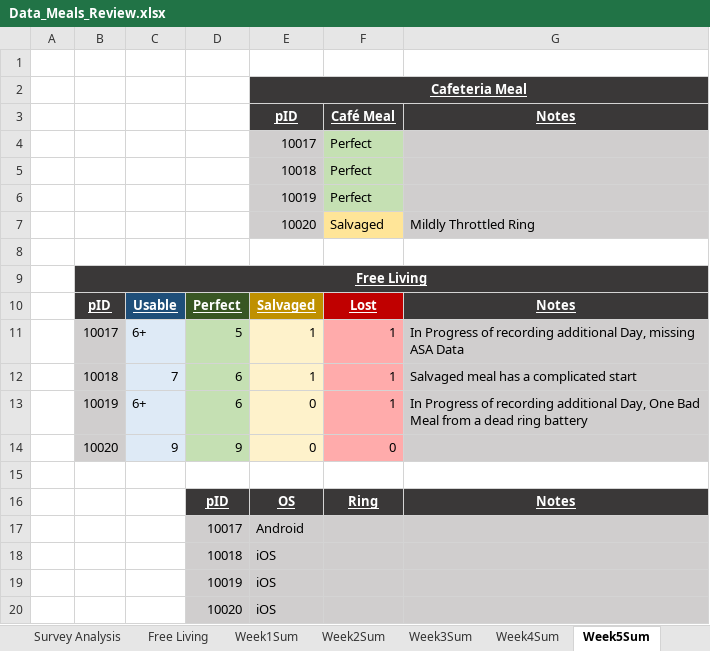
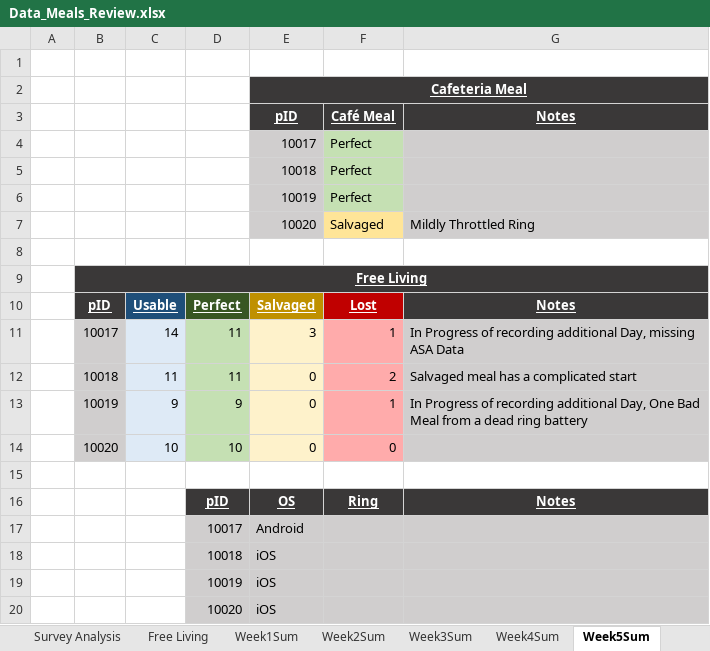
Before and after one commit to thejamesjolly/SmartRing_Study, an Excel workbook: DataManualReview/Data_Meals_Review.xlsx, sheet Week5Sum, drawn as a sheet; values as stored, in another font and other column widths than the file's, no borders; removed rows and columns are numbered as before the commit, all else as after; the diff names each change by its address in the sheet, - before the commit and + after, or states it on an @@ line.

Commit message:
Update Data_Meals_Review.xlsx

```diff
--- a/DataManualReview/Data_Meals_Review.xlsx (sheet Week5Sum)
+++ b/DataManualReview/Data_Meals_Review.xlsx (sheet Week5Sum)
-C11: 6+
+C11: 14
-D11: 5
+D11: 11
-E11: 1
+E11: 3
-row 12:  | 10018 | 7 | 6 | 1 | 1 | Salvaged meal has a complicated start
+row 12:  | 10018 | 11 | 11 | 0 | 2 | Salvaged meal has a complicated start
-C13: 6+
+C13: 9
-D13: 6
+D13: 9
-C14: 9
+C14: 10
-D14: 9
+D14: 10
```
Also changed, not shown: sheet P10017, sheet P10018, sheet P10019, sheet P10020, formulas that keep their value.
